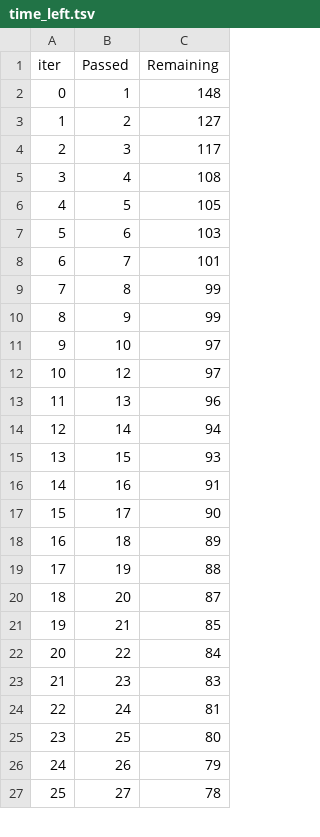
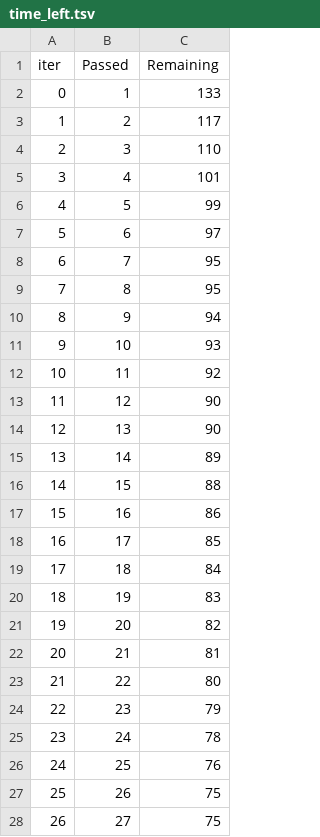
Before and after one commit to Yash8388/mlproject, a TSV file: catboost_info/time_left.tsv, drawn as a sheet; only a part is shown; addresses are those after the commit; the diff covers the shown part only; the diff names each change by its address in the sheet, - before the commit and + after, or states it on an @@ line.

```diff
--- a/catboost_info/time_left.tsv
+++ b/catboost_info/time_left.tsv
-C2 (Remaining): 148
+C2 (Remaining): 133
-C3 (Remaining): 127
+C3 (Remaining): 117
-C4 (Remaining): 117
+C4 (Remaining): 110
-C5 (Remaining): 108
+C5 (Remaining): 101
-C6 (Remaining): 105
+C6 (Remaining): 99
-C7 (Remaining): 103
+C7 (Remaining): 97
-C8 (Remaining): 101
+C8 (Remaining): 95
-C9 (Remaining): 99
+C9 (Remaining): 95
-C10 (Remaining): 99
+C10 (Remaining): 94
-C11 (Remaining): 97
+C11 (Remaining): 93
+row 12: 10 | 11 | 92
@@ column A (iter) renumbered between rows 13 and 101 @@
-C13 (Remaining): 97
+C13 (Remaining): 90
-C14 (Remaining): 96
+C14 (Remaining): 90
-C15 (Remaining): 94
+C15 (Remaining): 89
-C16 (Remaining): 93
+C16 (Remaining): 88
-C17 (Remaining): 91
+C17 (Remaining): 86
-C18 (Remaining): 90
+C18 (Remaining): 85
-C19 (Remaining): 89
+C19 (Remaining): 84
-C20 (Remaining): 88
+C20 (Remaining): 83
-C21 (Remaining): 87
+C21 (Remaining): 82
-C22 (Remaining): 85
+C22 (Remaining): 81
-C23 (Remaining): 84
+C23 (Remaining): 80
-C24 (Remaining): 83
+C24 (Remaining): 79
-C25 (Remaining): 81
+C25 (Remaining): 78
-C26 (Remaining): 80
+C26 (Remaining): 76
-C27 (Remaining): 79
+C27 (Remaining): 75
-C28 (Remaining): 78
+C28 (Remaining): 75
```
Also changed, not shown: 5 added rows, 6 removed rows and 68 edited cells elsewhere in this file, artifacts/data.csv, artifacts/test.csv, 8 other files.
